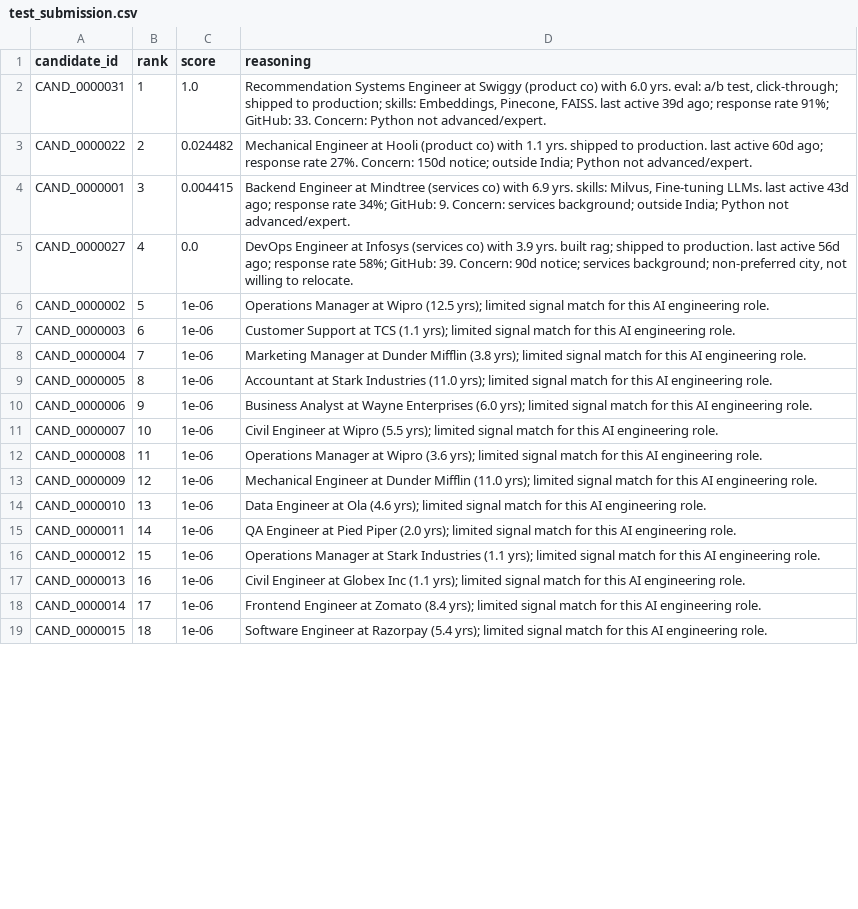
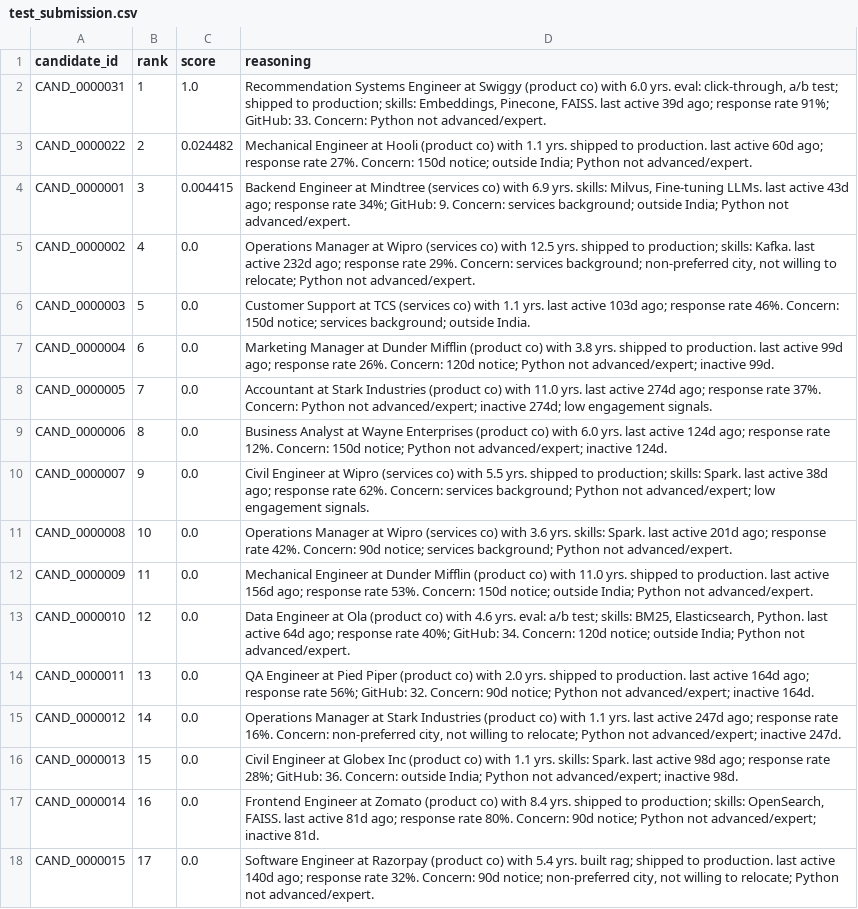
Before and after one commit to itsVaibhavSharma/India-Runs, a CSV file: test_submission.csv, drawn as a sheet; only a part is shown; removed rows and columns are numbered as before the commit, all else as after; the diff covers the shown part only; the diff names each change by its address in the sheet, - before the commit and + after, or states it on an @@ line.

```diff
--- a/test_submission.csv
+++ b/test_submission.csv
-D2 (reasoning): …yrs. eval: a/b test, click-through; shipped to…
+D2 (reasoning): …yrs. eval: click-through, a/b test; shipped to…
-row 5: CAND_0000027 | 4 | 0.0 | DevOps Engineer at Infosys (services co) with 3.9 yrs. built rag; shipped to production. last active 56d ago; response rate 58%; GitHub: 39. Concern: 90d notice; services background; non-preferred city, not willing to relocate.
-B5 (rank): 5
+B5 (rank): 4
-C5:C18 (score): 1e-06
+C5:C18 (score): 0.0
-D5 (reasoning): …at Wipro (12.5 yrs); limited signal match for this AI engineering role.
+D5 (reasoning): …at Wipro (services co) with 12.5 yrs. shipped to production; skills: Kafka. last active 232d ago; response rate 29%. Concern: services background; non-preferred city, not willing to relocate; Python not advanced/expert.
-B6 (rank): 6
+B6 (rank): 5
-D6 (reasoning): …at TCS (1.1 yrs); limited signal match for this AI engineering role.
+D6 (reasoning): …at TCS (services co) with 1.1 yrs. last active 103d ago; response rate 46%. Concern: 150d notice; services background; outside India.
-B7 (rank): 7
+B7 (rank): 6
-D7 (reasoning): …Dunder Mifflin (3.8 yrs); limited signal match for this AI engineering role.
+D7 (reasoning): …Dunder Mifflin (product co) with 3.8 yrs. shipped to production. last active 99d ago; response rate 26%. Concern: 120d notice; Python not advanced/expert; inactive 99d.
-B8 (rank): 8
+B8 (rank): 7
-D8 (reasoning): …Stark Industries (11.0 yrs); limited signal match for this AI engineering role.
+D8 (reasoning): …Stark Industries (product co) with 11.0 yrs. last active 274d ago; response rate 37%. Concern: Python not advanced/expert; inactive 274d; low engagement signals.
-B9 (rank): 9
+B9 (rank): 8
-D9 (reasoning): …Wayne Enterprises (6.0 yrs); limited signal match for this AI engineering role.
+D9 (reasoning): …Wayne Enterprises (product co) with 6.0 yrs. last active 124d ago; response rate 12%. Concern: 150d notice; Python not advanced/expert; inactive 124d.
-B10 (rank): 10
+B10 (rank): 9
-D10 (reasoning): …at Wipro (5.5 yrs); limited signal match for this AI engineering role.
+D10 (reasoning): …at Wipro (services co) with 5.5 yrs. shipped to production; skills: Spark. last active 38d ago; response rate 62%. Concern: services background; Python not advanced/expert; low engagement signals.
-B11 (rank): 11
+B11 (rank): 10
-D11 (reasoning): …at Wipro (3.6 yrs); limited signal match for this AI engineering role.
+D11 (reasoning): …at Wipro (services co) with 3.6 yrs. skills: Spark. last active 201d ago; response rate 42%. Concern: 90d notice; services background; Python not advanced/expert.
-B12 (rank): 12
+B12 (rank): 11
-D12 (reasoning): …Dunder Mifflin (11.0 yrs); limited signal match for this AI engineering role.
+D12 (reasoning): …Dunder Mifflin (product co) with 11.0 yrs. shipped to production. last active 156d ago; response rate 53%. Concern: 150d notice; outside India; Python not advanced/expert.
-B13 (rank): 13
+B13 (rank): 12
-D13 (reasoning): …at Ola (4.6 yrs); limited signal match for this AI engineering role.
+D13 (reasoning): …at Ola (product co) with 4.6 yrs. eval: a/b test; skills: BM25, Elasticsearch, Python. last active 64d ago; response rate 40%; GitHub: 34. Concern: 120d notice; outside India; Python not advanced/expert.
-B14 (rank): 14
+B14 (rank): 13
-D14 (reasoning): …Pied Piper (2.0 yrs); limited signal match for this AI engineering role.
+D14 (reasoning): …Pied Piper (product co) with 2.0 yrs. shipped to production. last active 164d ago; response rate 56%; GitHub: 32. Concern: 90d notice; Python not advanced/expert; inactive 164d.
-B15 (rank): 15
+B15 (rank): 14
-D15 (reasoning): …Stark Industries (1.1 yrs); limited signal match for this AI engineering role.
+D15 (reasoning): …Stark Industries (product co) with 1.1 yrs. last active 247d ago; response rate 16%. Concern: non-preferred city, not willing to relocate; Python not advanced/expert; inactive 247d.
-B16 (rank): 16
+B16 (rank): 15
-D16 (reasoning): …Globex Inc (1.1 yrs); limited signal match for this AI engineering role.
+D16 (reasoning): …Globex Inc (product co) with 1.1 yrs. skills: Spark. last active 98d ago; response rate 28%; GitHub: 36. Concern: outside India; Python not advanced/expert; inactive 98d.
-B17 (rank): 17
+B17 (rank): 16
-D17 (reasoning): …at Zomato (8.4 yrs); limited signal match for this AI engineering role.
+D17 (reasoning): …at Zomato (product co) with 8.4 yrs. shipped to production; skills: OpenSearch, FAISS. last active 81d ago; response rate 80%. Concern: 90d notice; Python not advanced/expert; inactive 81d.
-B18 (rank): 18
+B18 (rank): 17
-D18 (reasoning): …at Razorpay (5.4 yrs); limited signal match for this AI engineering role.
+D18 (reasoning): …at Razorpay (product co) with 5.4 yrs. built rag; shipped to production. last active 140d ago; response rate 32%. Concern: 90d notice; non-preferred city, not willing to relocate; Python not advanced/expert.
```
Also changed, not shown: 1 added row and 74 edited cells elsewhere in this file, 1 other file.
